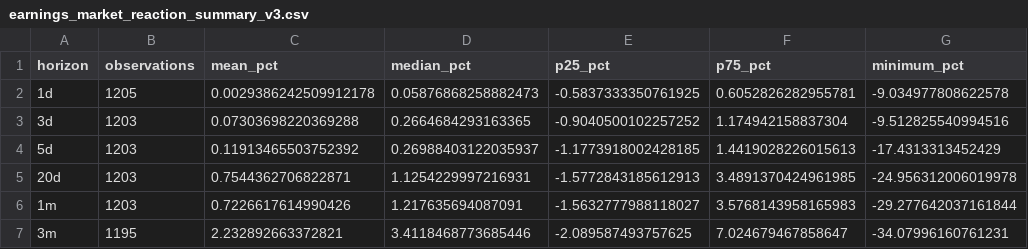
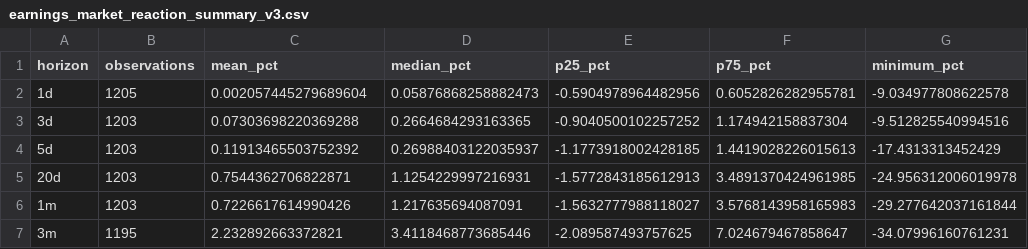
Before and after one commit to mohamednossaoui-max/US500-Macro-Intelligence, a CSV file: public_data/earnings_market_reaction_summary_v3.csv, drawn as a sheet; only a part is shown; the diff names each change by its address in the sheet, - before the commit and + after, or states it on an @@ line.

```diff
--- a/public_data/earnings_market_reaction_summary_v3.csv
+++ b/public_data/earnings_market_reaction_summary_v3.csv
-C2 (mean_pct): 0.0029386242509912178
+C2 (mean_pct): 0.002057445279689604
-E2 (p25_pct): -0.5837333350761925
+E2 (p25_pct): -0.5904978964482956
```
Also changed, not shown: public_data/earnings_market_reaction_v3.csv, public_data/event_news_research_v2.csv, 18 other files.
